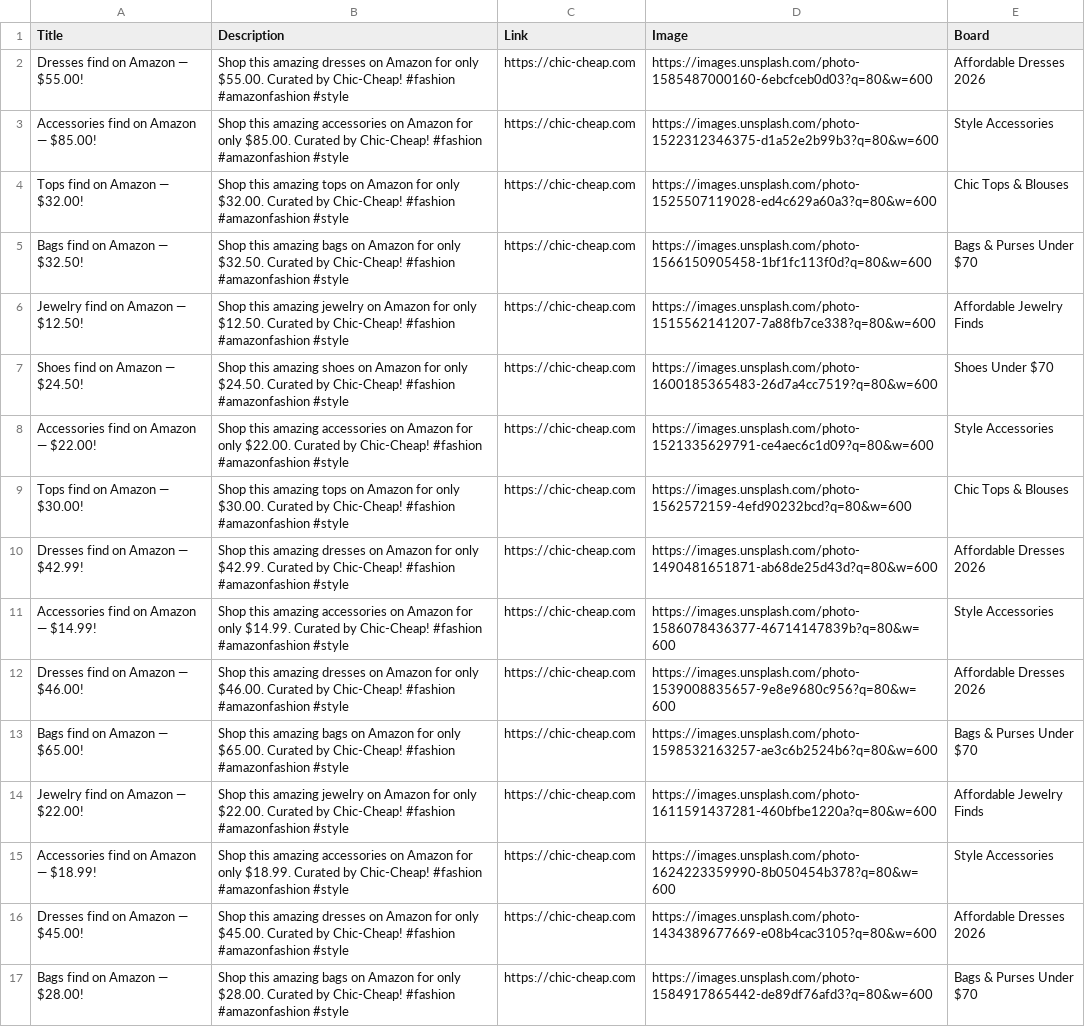
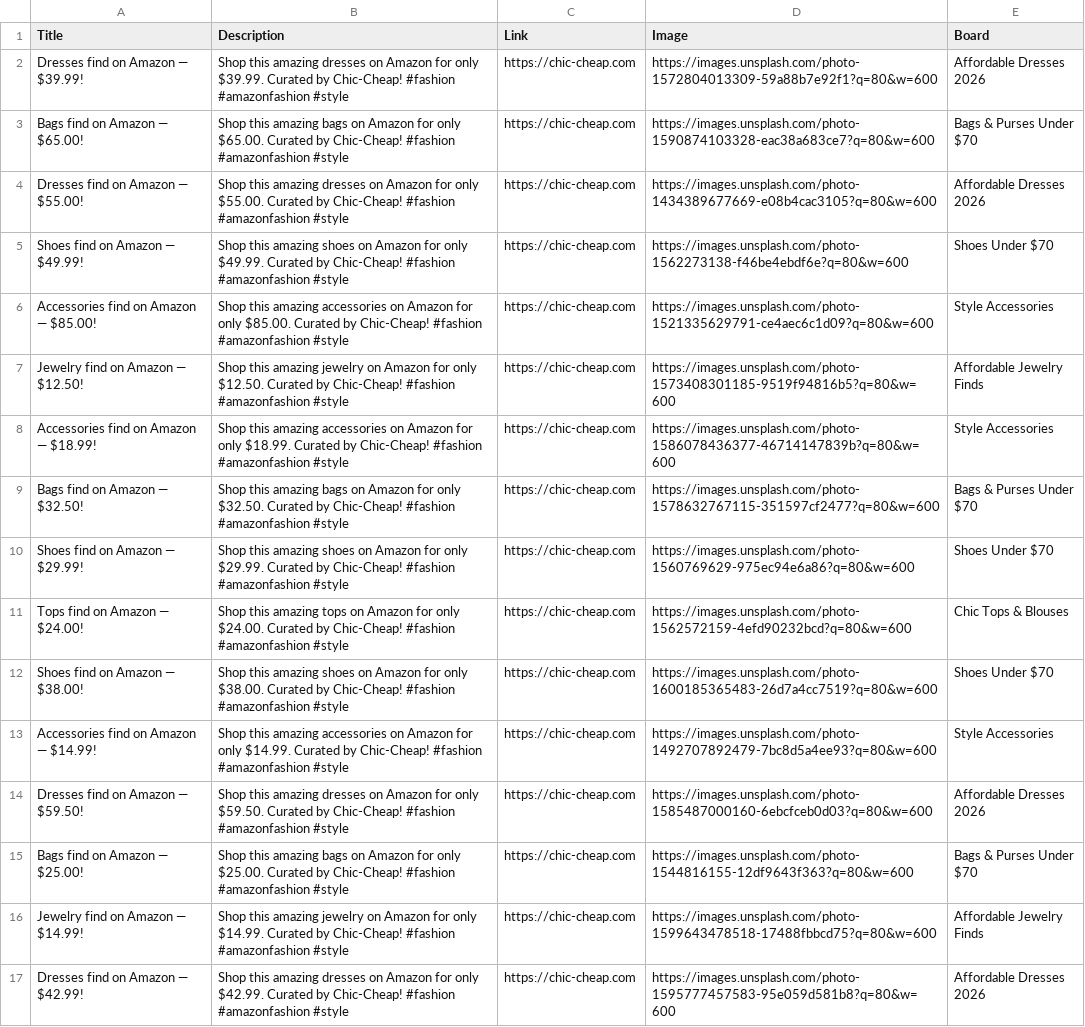
Before and after one commit to roccozoom/chic-cheap, a CSV file: pinterest_upload.csv, drawn as a sheet; removed rows and columns are numbered as before the commit, all else as after; the diff names each change by its address in the sheet, - before the commit and + after, or states it on an @@ line.

```diff
--- a/pinterest_upload.csv
+++ b/pinterest_upload.csv
+row 2: Dresses find on Amazon — $39.99! | Shop this amazing dresses on Amazon for only $39.99. Curated by Chic-Cheap! #fashion #amazonfashion #style | https://chic-cheap.com | https://images.unsplash.com/photo-1572804013309-59a88b7e92f1?q=80&w=600 | Affordable Dresses 2026
+row 3: Bags find on Amazon — $65.00! | Shop this amazing bags on Amazon for only $65.00. Curated by Chic-Cheap! #fashion #amazonfashion #style | https://chic-cheap.com | https://images.unsplash.com/photo-1590874103328-eac38a683ce7?q=80&w=600 | Bags & Purses Under $70
-D4 (Image): https://images.unsplash.com/photo-1585487000160-6ebcfceb0d03?q=80&w=600
+D4 (Image): https://images.unsplash.com/photo-1434389677669-e08b4cac3105?q=80&w=600
+row 5: Shoes find on Amazon — $49.99! | Shop this amazing shoes on Amazon for only $49.99. Curated by Chic-Cheap! #fashion #amazonfashion #style | https://chic-cheap.com | https://images.unsplash.com/photo-1562273138-f46be4ebdf6e?q=80&w=600 | Shoes Under $70
-D6 (Image): https://images.unsplash.com/photo-1522312346375-d1a52e2b99b3?q=80&w=600
+D6 (Image): https://images.unsplash.com/photo-1521335629791-ce4aec6c1d09?q=80&w=600
-A7 (Title): Tops find on Amazon — $32.00!
+A7 (Title): Jewelry find on Amazon — $12.50!
-B7 (Description): …this amazing tops on Amazon for only $32.00. Curated by…
+B7 (Description): …this amazing jewelry on Amazon for only $12.50. Curated by…
-D7 (Image): https://images.unsplash.com/photo-1525507119028-ed4c629a60a3?q=80&w=600
+D7 (Image): https://images.unsplash.com/photo-1573408301185-9519f94816b5?q=80&w=600
-E7 (Board): Chic Tops & Blouses
+E7 (Board): Affordable Jewelry Finds
+row 8: Accessories find on Amazon — $18.99! | Shop this amazing accessories on Amazon for only $18.99. Curated by Chic-Cheap! #fashion #amazonfashion #style | https://chic-cheap.com | https://images.unsplash.com/photo-1586078436377-46714147839b?q=80&w=600 | Style Accessories
-D9 (Image): https://images.unsplash.com/photo-1566150905458-1bf1fc113f0d?q=80&w=600
+D9 (Image): https://images.unsplash.com/photo-1578632767115-351597cf2477?q=80&w=600
-row 6: Jewelry find on Amazon — $12.50! | Shop this amazing jewelry on Amazon for only $12.50. Curated by Chic-Cheap! #fashion #amazonfashion #style | https://chic-cheap.com | https://images.unsplash.com/photo-1515562141207-7a88fb7ce338?q=80&w=600 | Affordable Jewelry Finds
-A10 (Title): Shoes find on Amazon — $24.50!
+A10 (Title): Shoes find on Amazon — $29.99!
-B10 (Description): …for only $24.50. Curated by…
+B10 (Description): …for only $29.99. Curated by…
-D10 (Image): https://images.unsplash.com/photo-1600185365483-26d7a4cc7519?q=80&w=600
+D10 (Image): https://images.unsplash.com/photo-1560769629-975ec94e6a86?q=80&w=600
-row 8: Accessories find on Amazon — $22.00! | Shop this amazing accessories on Amazon for only $22.00. Curated by Chic-Cheap! #fashion #amazonfashion #style | https://chic-cheap.com | https://images.unsplash.com/photo-1521335629791-ce4aec6c1d09?q=80&w=600 | Style Accessories
-A11 (Title): Tops find on Amazon — $30.00!
+A11 (Title): Tops find on Amazon — $24.00!
-B11 (Description): …for only $30.00. Curated by…
+B11 (Description): …for only $24.00. Curated by…
-A12 (Title): Dresses find on Amazon — $42.99!
+A12 (Title): Shoes find on Amazon — $38.00!
-B12 (Description): …this amazing dresses on Amazon for only $42.99. Curated by…
+B12 (Description): …this amazing shoes on Amazon for only $38.00. Curated by…
-D12 (Image): https://images.unsplash.com/photo-1490481651871-ab68de25d43d?q=80&w=600
+D12 (Image): https://images.unsplash.com/photo-1600185365483-26d7a4cc7519?q=80&w=600
-E12 (Board): Affordable Dresses 2026
+E12 (Board): Shoes Under $70
-D13 (Image): https://images.unsplash.com/photo-1586078436377-46714147839b?q=80&w=600
+D13 (Image): https://images.unsplash.com/photo-1492707892479-7bc8d5a4ee93?q=80&w=600
-A14 (Title): Dresses find on Amazon — $46.00!
+A14 (Title): Dresses find on Amazon — $59.50!
-B14 (Description): …for only $46.00. Curated by…
+B14 (Description): …for only $59.50. Curated by…
-D14 (Image): https://images.unsplash.com/photo-1539008835657-9e8e9680c956?q=80&w=600
+D14 (Image): https://images.unsplash.com/photo-1585487000160-6ebcfceb0d03?q=80&w=600
-A15 (Title): Bags find on Amazon — $65.00!
+A15 (Title): Bags find on Amazon — $25.00!
-B15 (Description): …for only $65.00. Curated by…
+B15 (Description): …for only $25.00. Curated by…
-D15 (Image): https://images.unsplash.com/photo-1598532163257-ae3c6b2524b6?q=80&w=600
+D15 (Image): https://images.unsplash.com/photo-1544816155-12df9643f363?q=80&w=600
-A16 (Title): Jewelry find on Amazon — $22.00!
+A16 (Title): Jewelry find on Amazon — $14.99!
-B16 (Description): …for only $22.00. Curated by…
+B16 (Description): …for only $14.99. Curated by…
-D16 (Image): https://images.unsplash.com/photo-1611591437281-460bfbe1220a?q=80&w=600
+D16 (Image): https://images.unsplash.com/photo-1599643478518-17488fbbcd75?q=80&w=600
-row 15: Accessories find on Amazon — $18.99! | Shop this amazing accessories on Amazon for only $18.99. Curated by Chic-Cheap! #fashion #amazonfashion #style | https://chic-cheap.com | https://images.unsplash.com/photo-1624223359990-8b050454b378?q=80&w=600 | Style Accessories
-A17 (Title): Dresses find on Amazon — $45.00!
+A17 (Title): Dresses find on Amazon — $42.99!
-B17 (Description): …for only $45.00. Curated by…
+B17 (Description): …for only $42.99. Curated by…
-D17 (Image): https://images.unsplash.com/photo-1434389677669-e08b4cac3105?q=80&w=600
+D17 (Image): https://images.unsplash.com/photo-1595777457583-95e059d581b8?q=80&w=600
-row 17: Bags find on Amazon — $28.00! | Shop this amazing bags on Amazon for only $28.00. Curated by Chic-Cheap! #fashion #amazonfashion #style | https://chic-cheap.com | https://images.unsplash.com/photo-1584917865442-de89df76afd3?q=80&w=600 | Bags & Purses Under $70
```
Also changed, not shown: 4 other files.
